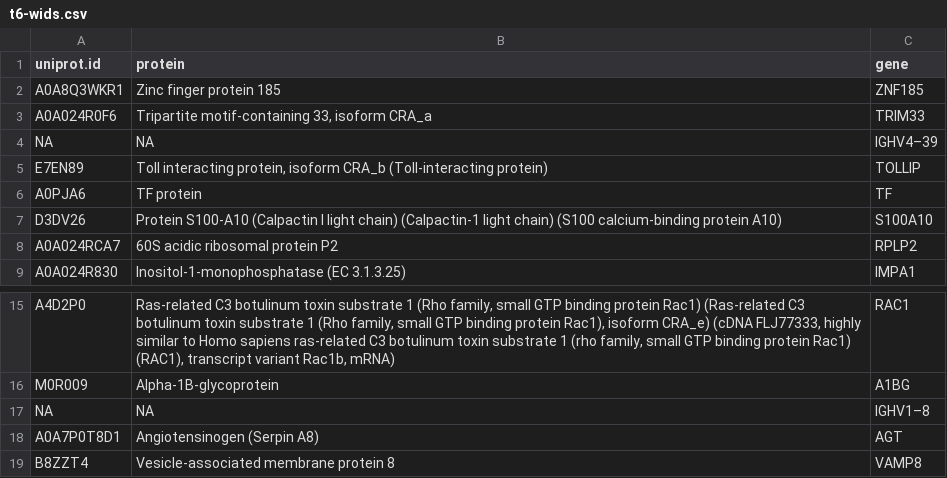
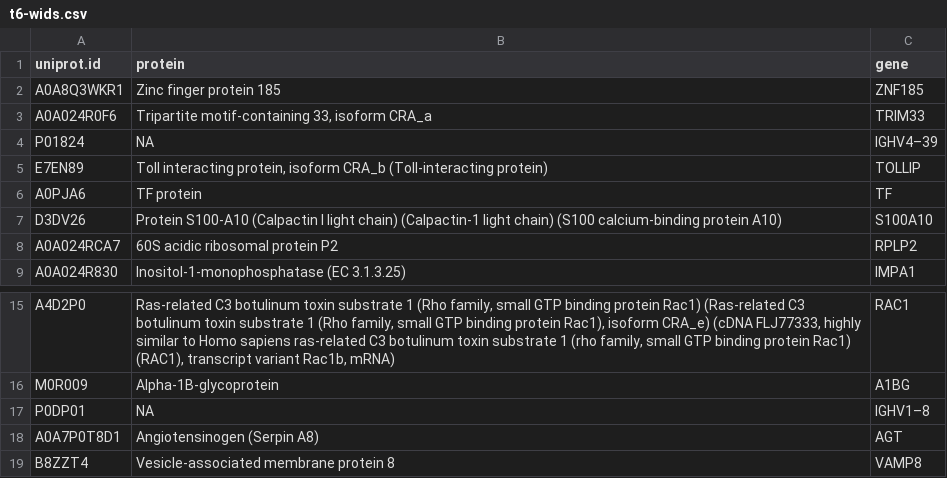
Before and after one commit to jjuod/geneCR, a CSV file: prot_lists/t6-wids.csv, drawn as a sheet; only a part is shown, gaps mark what is left out.

Commit message:
clean up of protein lists

```diff
--- a/prot_lists/t6-wids.csv
+++ b/prot_lists/t6-wids.csv
@@ -3,3 +3,3 @@ A0A8Q3WKR1	Zinc finger protein 185	ZNF185
 A0A024R0F6	Tripartite motif-containing 33, isoform CRA_a	TRIM33
-NA	NA	IGHV4–39
+P01824	NA	IGHV4–39
 E7EN89	Toll interacting protein, isoform CRA_b (Toll-interacting protein)	TOLLIP
@@ -16,3 +16,3 @@ A4D2P0	Ras-related C3 botulinum toxin substrate 1 (Rho family, small GTP binding
 M0R009	Alpha-1B-glycoprotein	A1BG
-NA	NA	IGHV1–8
+P0DP01	NA	IGHV1–8
 A0A7P0T8D1	Angiotensinogen (Serpin A8)	AGT
```
Also changed, not shown: prot_lists/t12.csv, prot_lists/t5.csv, 4 other files.
